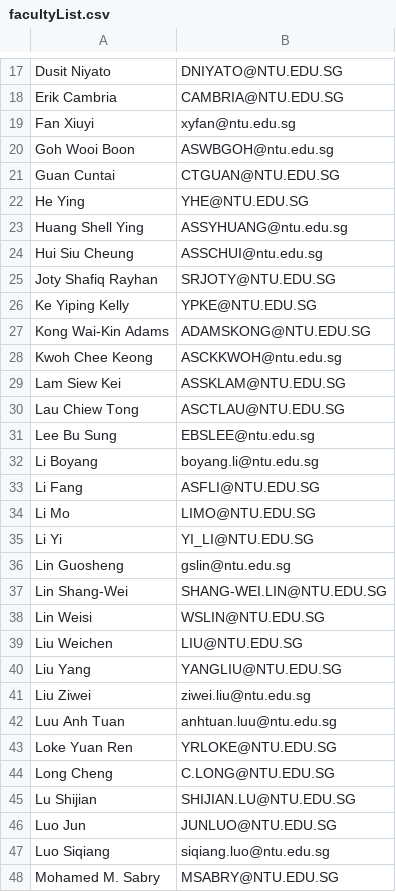
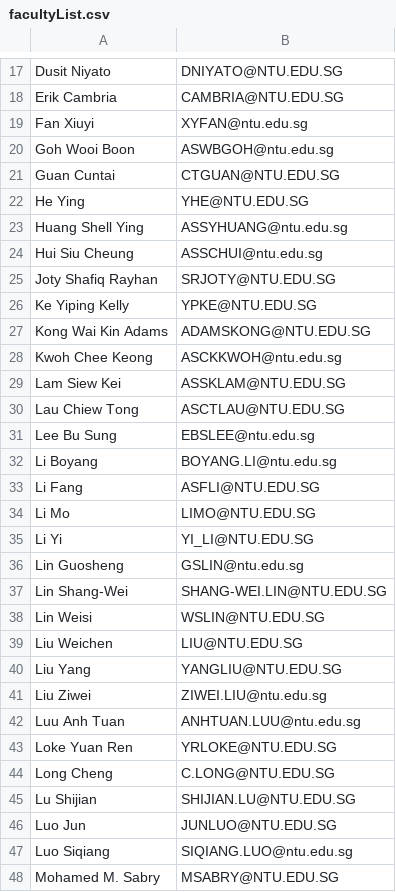
Before and after one commit to l3ryanchia/proj2002, a CSV file: database/facultyList.csv, drawn as a sheet; only a part is shown, gaps mark what is left out; the diff covers the shown part only.

```diff
--- a/database/facultyList.csv
+++ b/database/facultyList.csv
@@ -18,3 +18,3 @@ Dusit Niyato,DNIYATO@NTU.EDU.SG
 Erik Cambria,CAMBRIA@NTU.EDU.SG
-Fan Xiuyi,xyfan@ntu.edu.sg
+Fan Xiuyi,XYFAN@ntu.edu.sg
 Goh Wooi Boon,ASWBGOH@ntu.edu.sg
@@ -26,3 +26,3 @@ Joty Shafiq Rayhan,SRJOTY@NTU.EDU.SG
 Ke Yiping Kelly,YPKE@NTU.EDU.SG
-Kong Wai-Kin Adams,ADAMSKONG@NTU.EDU.SG
+Kong Wai Kin Adams,ADAMSKONG@NTU.EDU.SG
 Kwoh Chee Keong,ASCKKWOH@ntu.edu.sg
@@ -31,3 +31,3 @@ Lau Chiew Tong,ASCTLAU@NTU.EDU.SG
 Lee Bu Sung,EBSLEE@ntu.edu.sg
-Li Boyang,boyang.li@ntu.edu.sg
+Li Boyang,BOYANG.LI@ntu.edu.sg
 Li Fang,ASFLI@NTU.EDU.SG
@@ -35,3 +35,3 @@ Li Mo,LIMO@NTU.EDU.SG
 Li Yi,YI_LI@NTU.EDU.SG
-Lin Guosheng,gslin@ntu.edu.sg
+Lin Guosheng,GSLIN@ntu.edu.sg
 Lin Shang-Wei,SHANG-WEI.LIN@NTU.EDU.SG
@@ -40,4 +40,4 @@ Liu Weichen,LIU@NTU.EDU.SG
 Liu Yang,YANGLIU@NTU.EDU.SG
-Liu Ziwei,ziwei.liu@ntu.edu.sg
-Luu Anh Tuan,anhtuan.luu@ntu.edu.sg
+Liu Ziwei,ZIWEI.LIU@ntu.edu.sg
+Luu Anh Tuan,ANHTUAN.LUU@ntu.edu.sg
 Loke Yuan Ren,YRLOKE@NTU.EDU.SG
@@ -46,3 +46,3 @@ Lu Shijian,SHIJIAN.LU@NTU.EDU.SG
 Luo Jun,JUNLUO@NTU.EDU.SG
-Luo Siqiang,siqiang.luo@ntu.edu.sg
+Luo Siqiang,SIQIANG.LUO@ntu.edu.sg
 Mohamed M. Sabry,MSABRY@NTU.EDU.SG
```
Also changed, not shown: 4 edited cells elsewhere in this file, database/projects.csv, 2 other files.
